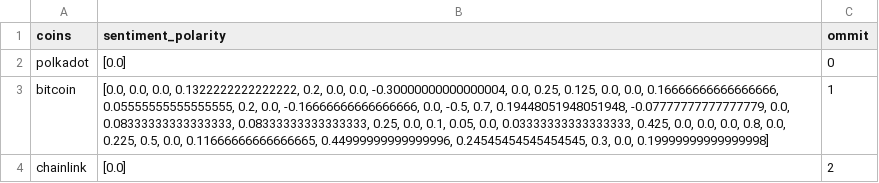
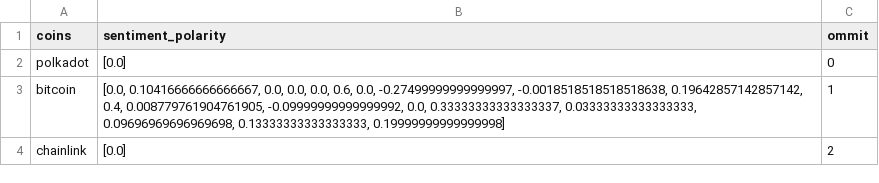
Before and after one commit to JacekzMilo/Crypto_nlp, a CSV file: Scraper/Scraper/spiders/sentence_polarity_hisogram_plot.csv, drawn as a sheet.

```diff
--- a/Scraper/Scraper/spiders/sentence_polarity_hisogram_plot.csv
+++ b/Scraper/Scraper/spiders/sentence_polarity_hisogram_plot.csv
@@ -2,3 +2,3 @@ coins,sentiment_polarity,ommit
 polkadot,[0.0],0
-bitcoin,"[0.0, 0.0, 0.0, 0.1322222222222222, 0.2, 0.0, 0.0, -0.30000000000000004, 0.0, 0.25, 0.125, 0.0, 0.0, 0.16666666666666666, 0.05555555555555555, 0.2, 0.0, -0.16666666666666666, 0.0, -0.5, 0.7, 0.19448051948051948, -0.07777777777777779, 0.0, 0.08333333333333333, 0.08333333333333333, 0.25, 0.0, 0.1, 0.05, 0.0, 0.03333333333333333, 0.425, 0.0, 0.0, 0.0, 0.8, 0.0, 0.225, 0.5, 0.0, 0.11666666666666665, 0.44999999999999996, 0.24545454545454545, 0.3, 0.0, 0.19999999999999998]",1
+bitcoin,"[0.0, 0.10416666666666667, 0.0, 0.0, 0.0, 0.6, 0.0, -0.27499999999999997, -0.0018518518518518638, 0.19642857142857142, 0.4, 0.008779761904761905, -0.09999999999999992, 0.0, 0.33333333333333337, 0.03333333333333333, 0.09696969696969698, 0.13333333333333333, 0.19999999999999998]",1
 chainlink,[0.0],2
```
Also changed, not shown: Scraper/Scraper/spiders/Scraped_data.csv, Scraper/Scraper/spiders/Scraped_data_no_quotes1.csv, 9 other files.
